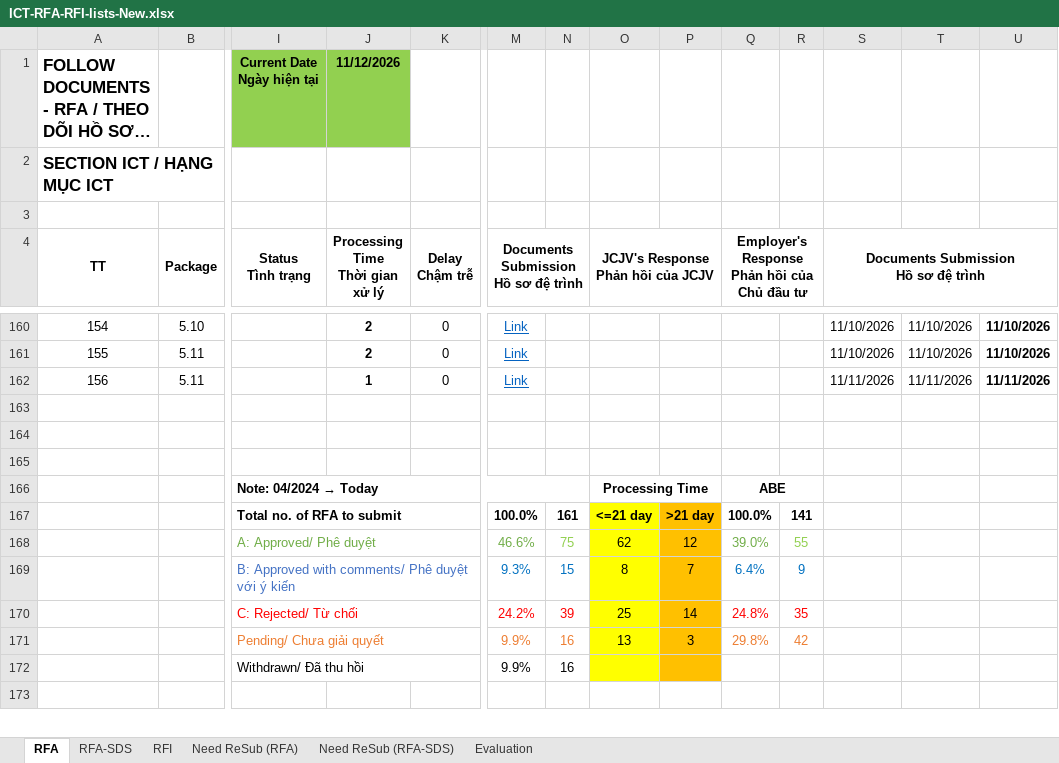
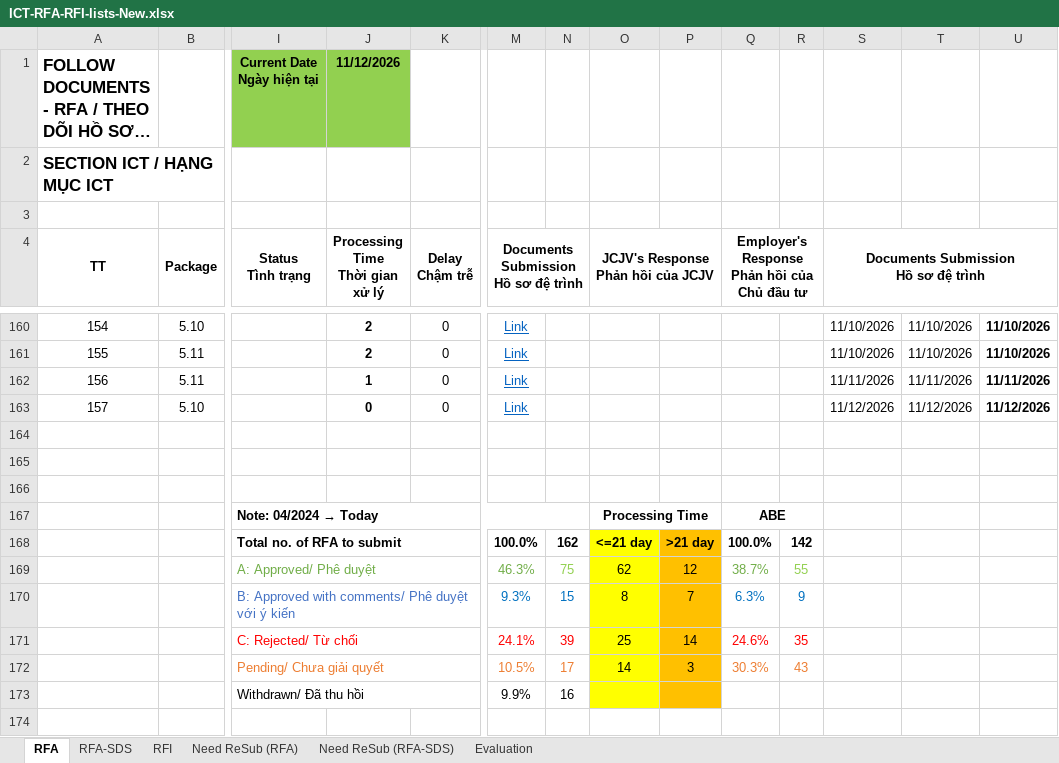
Before and after one commit to Shi-49-94-444-4444/ltia-ict-dashboard, an Excel workbook: ICT-RFA-RFI-lists-New.xlsx, sheet RFA, drawn as a sheet; only a part is shown, gaps mark what is left out; long unchanged cells end in …; values as stored, in another font and other column widths than the file's, no borders; conditional formats not drawn; removed rows and columns are numbered as before the commit, all else as after; rows hold the shown columns only; the diff names each change by its address in the sheet, - before the commit and + after, or states it on an @@ line.

```diff
--- a/ICT-RFA-RFI-lists-New.xlsx (sheet RFA)
+++ b/ICT-RFA-RFI-lists-New.xlsx (sheet RFA)
+row 163: 157 | 5.10 |  | 0 | 0 | Link |  |  |  |  |  | 11/12/2026 | 11/12/2026 | 11/12/2026
-N168: 161
+N168: 162
-R168: 141
+R168: 142
-M169: 46.6%
+M169: 46.3%
-Q169: 39.0%
+Q169: 38.7%
-Q170: 6.4%
+Q170: 6.3%
-M171: 24.2%
+M171: 24.1%
-Q171: 24.8%
+Q171: 24.6%
-row 171:  |  | Pending/ Chưa giải quyết |  |  | 9.9% | 16 | 13 | 3 | 29.8% | 42
+row 172:  |  | Pending/ Chưa giải quyết |  |  | 10.5% | 17 | 14 | 3 | 30.3% | 43
```
Also changed, not shown: sheet RFA-SDS, sheet Need ReSub (RFA-SDS), sheet Evaluation, formulas that keep their value, 1 other file.
